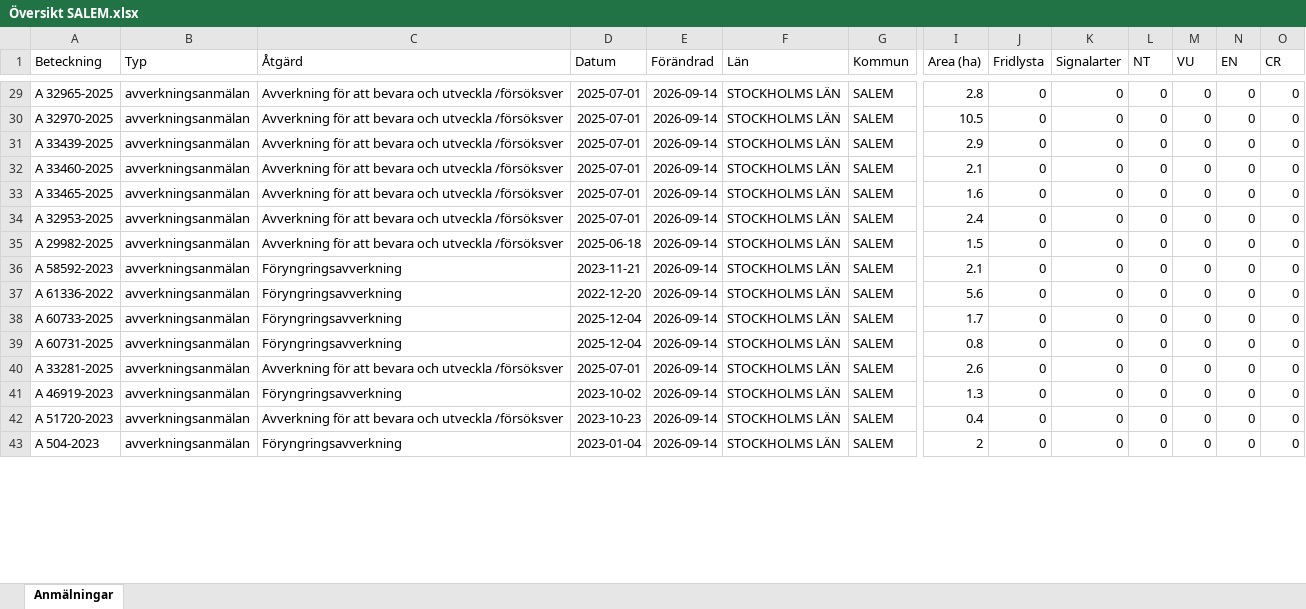
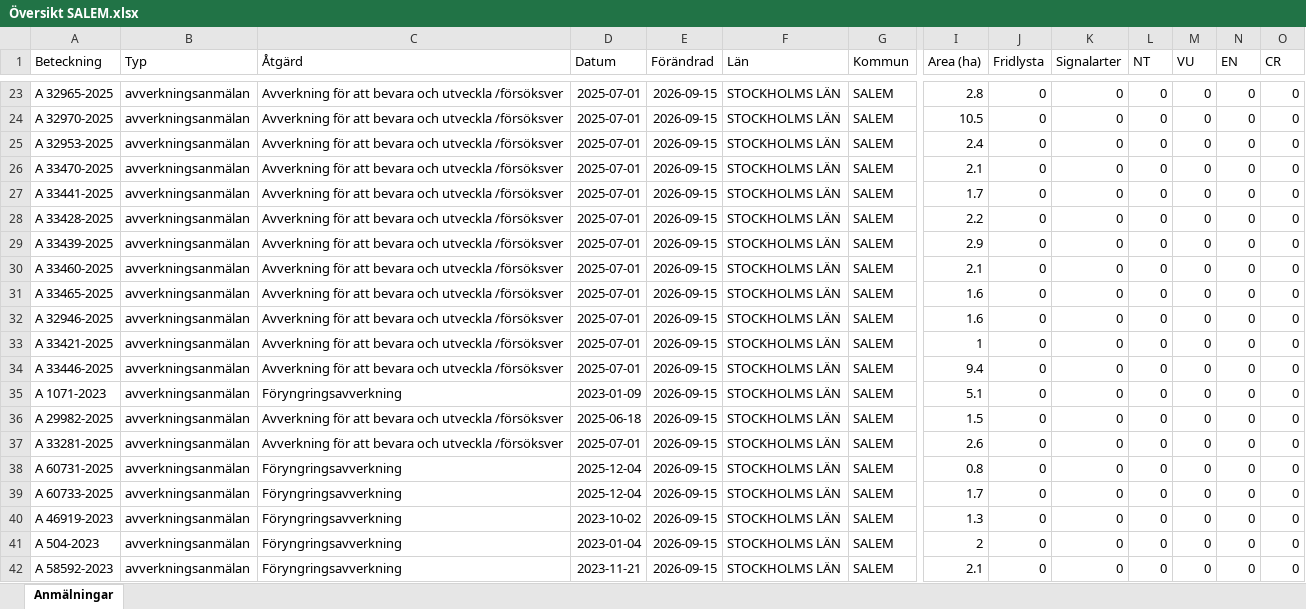
Before and after one commit to klasma/Logging_0128, an Excel workbook: Översikt SALEM.xlsx, sheet Anmälningar, drawn as a sheet; only a part is shown, gaps mark what is left out; values as stored, in another font and other column widths than the file's, no borders; removed rows and columns are numbered as before the commit, all else as after; rows hold the shown columns only; the diff covers the shown part only; the diff names each change by its address in the sheet, - before the commit and + after, or states it on an @@ line.

```diff
--- a/Översikt SALEM.xlsx (sheet Anmälningar)
+++ b/Översikt SALEM.xlsx (sheet Anmälningar)
-E23:E24 (Förändrad): 2026-09-14
+E23:E24 (Förändrad): 2026-09-15
+row 25: A 32953-2025 | avverkningsanmälan | Avverkning för att bevara och utveckla /försöksver | 2025-07-01 | 2026-09-15 | STOCKHOLMS LÄN | SALEM | 2.4 | 0 | 0 | 0 | 0 | 0 | 0
+row 26: A 33470-2025 | avverkningsanmälan | Avverkning för att bevara och utveckla /försöksver | 2025-07-01 | 2026-09-15 | STOCKHOLMS LÄN | SALEM | 2.1 | 0 | 0 | 0 | 0 | 0 | 0
+row 27: A 33441-2025 | avverkningsanmälan | Avverkning för att bevara och utveckla /försöksver | 2025-07-01 | 2026-09-15 | STOCKHOLMS LÄN | SALEM | 1.7 | 0 | 0 | 0 | 0 | 0 | 0
+row 28: A 33428-2025 | avverkningsanmälan | Avverkning för att bevara och utveckla /försöksver | 2025-07-01 | 2026-09-15 | STOCKHOLMS LÄN | SALEM | 2.2 | 0 | 0 | 0 | 0 | 0 | 0
-E29:E35 (Förändrad): 2026-09-14
+E29:E35 (Förändrad): 2026-09-15
-A32 (Beteckning): A 32953-2025
+A32 (Beteckning): A 32946-2025
-I32 (Area (ha)): 2.4
+I32 (Area (ha)): 1.6
-A33 (Beteckning): A 29982-2025
+A33 (Beteckning): A 33421-2025
-D33 (Datum): 2025-06-18
+D33 (Datum): 2025-07-01
-I33 (Area (ha)): 1.5
+I33 (Area (ha)): 1
-A34 (Beteckning): A 58592-2023
+A34 (Beteckning): A 33446-2025
-C34 (Åtgärd): Föryngringsavverkning
+C34 (Åtgärd): Avverkning för att bevara och utveckla /försöksver
-D34 (Datum): 2023-11-21
+D34 (Datum): 2025-07-01
-I34 (Area (ha)): 2.1
+I34 (Area (ha)): 9.4
-A35 (Beteckning): A 61336-2022
+A35 (Beteckning): A 1071-2023
-D35 (Datum): 2022-12-20
+D35 (Datum): 2023-01-09
-I35 (Area (ha)): 5.6
+I35 (Area (ha)): 5.1
+row 36: A 29982-2025 | avverkningsanmälan | Avverkning för att bevara och utveckla /försöksver | 2025-06-18 | 2026-09-15 | STOCKHOLMS LÄN | SALEM | 1.5 | 0 | 0 | 0 | 0 | 0 | 0
-A37 (Beteckning): A 60733-2025
+A37 (Beteckning): A 33281-2025
-C37 (Åtgärd): Föryngringsavverkning
+C37 (Åtgärd): Avverkning för att bevara och utveckla /försöksver
-D37 (Datum): 2025-12-04
+D37 (Datum): 2025-07-01
-E37:E40 (Förändrad): 2026-09-14
+E37:E40 (Förändrad): 2026-09-15
-I37 (Area (ha)): 1.7
+I37 (Area (ha)): 2.6
-A39 (Beteckning): A 33281-2025
+A39 (Beteckning): A 60733-2025
-C39 (Åtgärd): Avverkning för att bevara och utveckla /försöksver
+C39 (Åtgärd): Föryngringsavverkning
-D39 (Datum): 2025-07-01
+D39 (Datum): 2025-12-04
-I39 (Area (ha)): 2.6
+I39 (Area (ha)): 1.7
-row 42: A 51720-2023 | avverkningsanmälan | Avverkning för att bevara och utveckla /försöksver | 2023-10-23 | 2026-09-14 | STOCKHOLMS LÄN | SALEM | 0.4 | 0 | 0 | 0 | 0 | 0 | 0
-E41 (Förändrad): 2026-09-14
+E41 (Förändrad): 2026-09-15
+row 42: A 58592-2023 | avverkningsanmälan | Föryngringsavverkning | 2023-11-21 | 2026-09-15 | STOCKHOLMS LÄN | SALEM | 2.1 | 0 | 0 | 0 | 0 | 0 | 0
```
Also changed, not shown: 1 added row, 6 removed rows and 39 edited cells elsewhere in this sheet, artfynd/A 2987-2023 artfynd.xlsx, artfynd/A 32951-2025 artfynd.xlsx, 57 other files.
